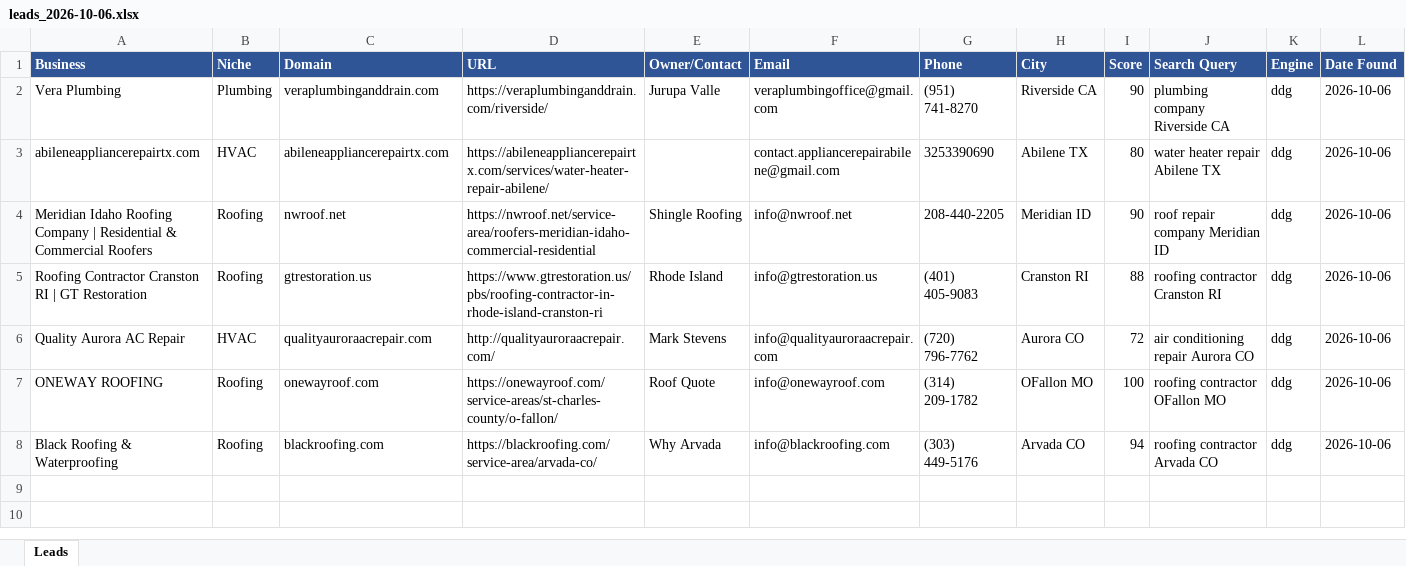
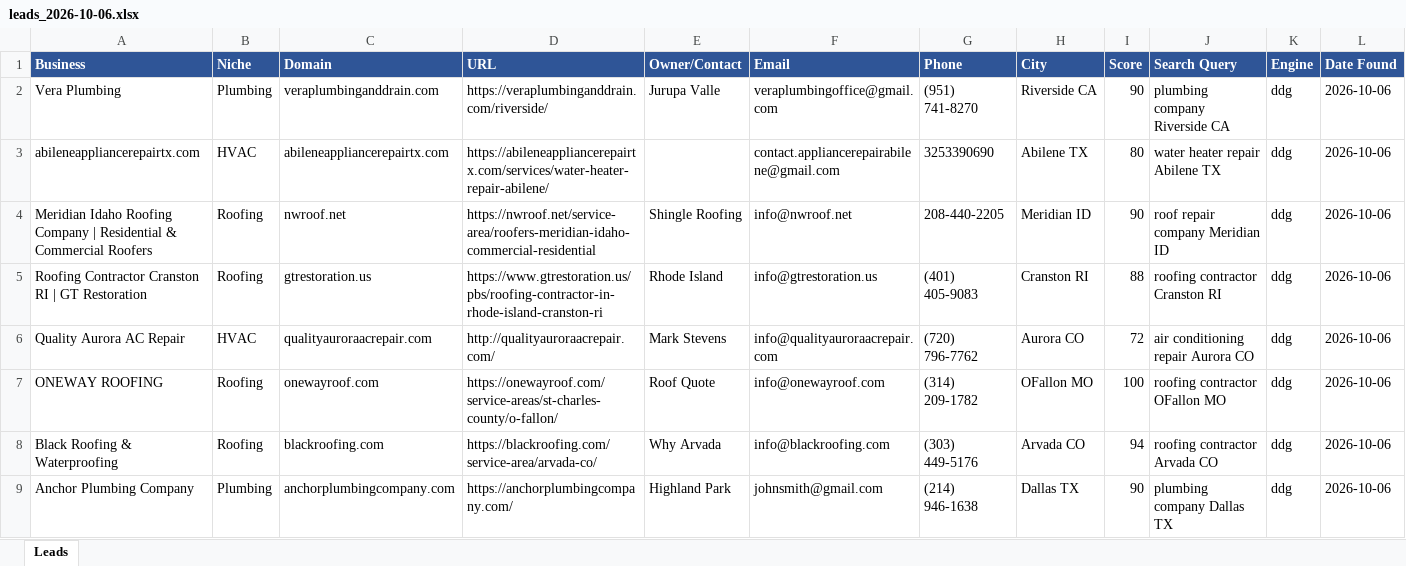
Before and after one commit to calvinbrink-create/Lead-Generation-, an Excel workbook: output/leads_2026-10-06.xlsx, sheet Leads, drawn as a sheet; values as stored, in another font and other column widths than the file's, no borders; the diff names each change by its address in the sheet, - before the commit and + after, or states it on an @@ line.

Commit message:
Leads: 2026-10-06 11:12 UTC (cycle 3)

```diff
--- a/output/leads_2026-10-06.xlsx (sheet Leads)
+++ b/output/leads_2026-10-06.xlsx (sheet Leads)
+row 9: Anchor Plumbing Company | Plumbing | anchorplumbingcompany.com | https://anchorplumbingcompany.com/ | Highland Park | johnsmith@gmail.com | (214) 946-1638 | Dallas TX | 90 | plumbing company Dallas TX | ddg | 2026-10-06
```
Also changed, not shown: 2 other files.
